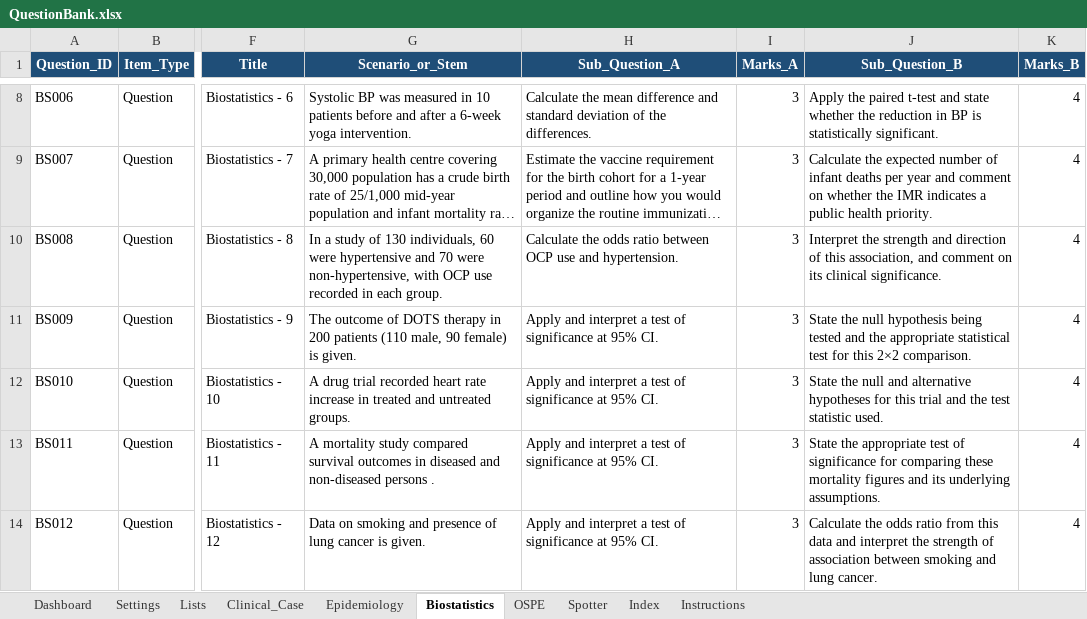
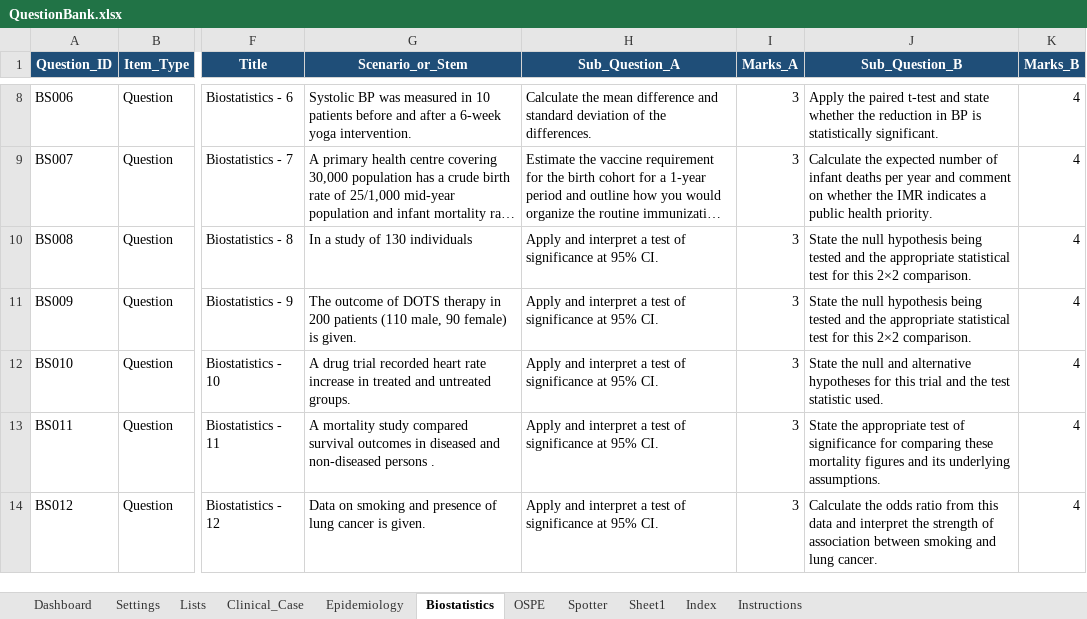
Before and after one commit to SpaRroW410/practical_exam, an Excel workbook: QuestionBank.xlsx, sheet Biostatistics, drawn as a sheet; only a part is shown, gaps mark what is left out; long unchanged cells end in …; values as stored, in another font and other column widths than the file's, no borders; the diff names each change by its address in the sheet, - before the commit and + after, or states it on an @@ line.

Commit message:
Update question content and spotter images
Modify data/questions.json to refine stems, sub-questions, and answer keys (incl. Last_Updated), and adjust several scenario texts for clarity. Replace and rename many spotter image references and add corresponding image files under images/spotter; remove unused/generated/temp images. Update QuestionBank.xlsx binary. These changes align question content with updated images and correct several spotter labels/difficulties and formats (png/webp/jpg). [skip ci]

```diff
--- a/QuestionBank.xlsx (sheet Biostatistics)
+++ b/QuestionBank.xlsx (sheet Biostatistics)
+sheet tab: Sheet1
-G10 (Scenario_or_Stem): …of 130 individuals, 60 were hypertensive and 70 were non-hypertensive, with OCP use recorded in each group.
+G10 (Scenario_or_Stem): …of 130 individuals
-H10 (Sub_Question_A): Calculate the odds ratio between OCP use and hypertension.
+H10 (Sub_Question_A): Apply and interpret a test of significance at 95% CI.
-J10 (Sub_Question_B): Interpret the strength and direction of this association, and comment on its clinical significance.
+J10 (Sub_Question_B): State the null hypothesis being tested and the appropriate statistical test for this 2×2 comparison.
```
Also changed, not shown: sheet Spotter, sheet OSPE, sheet Epidemiology, 35 other files.
